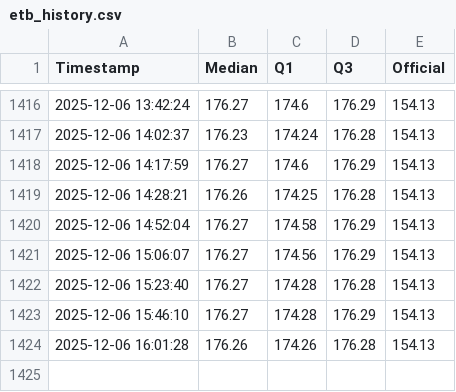
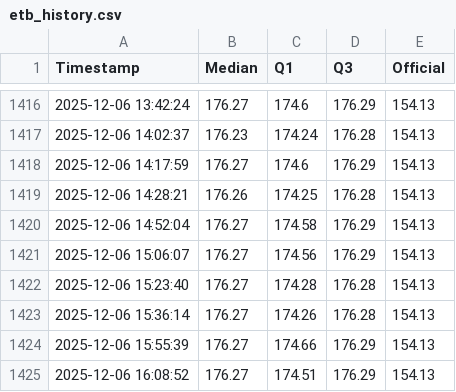
Before and after one commit to mikilegesse/etb-market-watch, a CSV file: etb_history.csv, drawn as a sheet; only a part is shown, gaps mark what is left out.

```diff
--- a/etb_history.csv
+++ b/etb_history.csv
@@ -1422,3 +1422,4 @@ Timestamp,Median,Q1,Q3,Official
 2025-12-06 15:23:40,176.27,174.28,176.28,154.13
-2025-12-06 15:46:10,176.27,174.28,176.29,154.13
-2025-12-06 16:01:28,176.26,174.26,176.28,154.13
+2025-12-06 15:36:14,176.27,174.26,176.28,154.13
+2025-12-06 15:55:39,176.27,174.66,176.29,154.13
+2025-12-06 16:08:52,176.27,174.51,176.29,154.13
```
Also changed, not shown: 5 other files.
